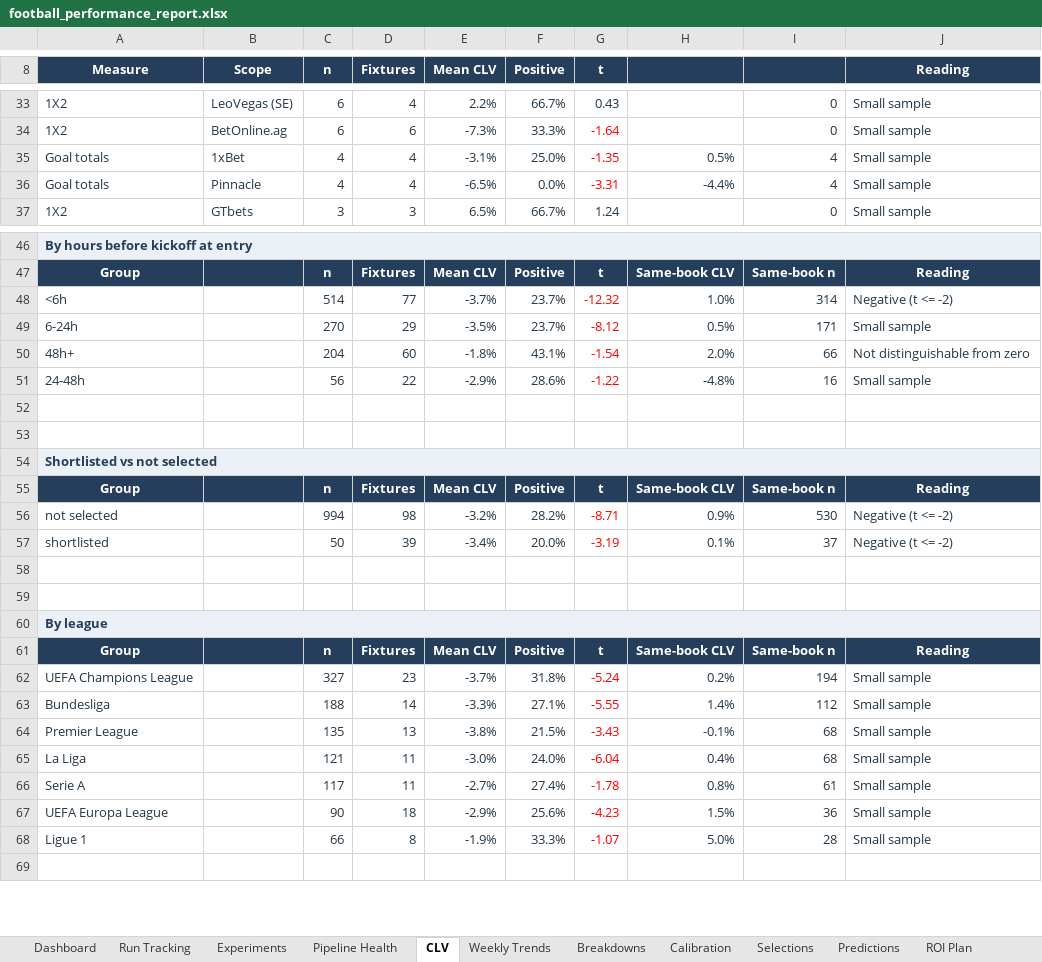
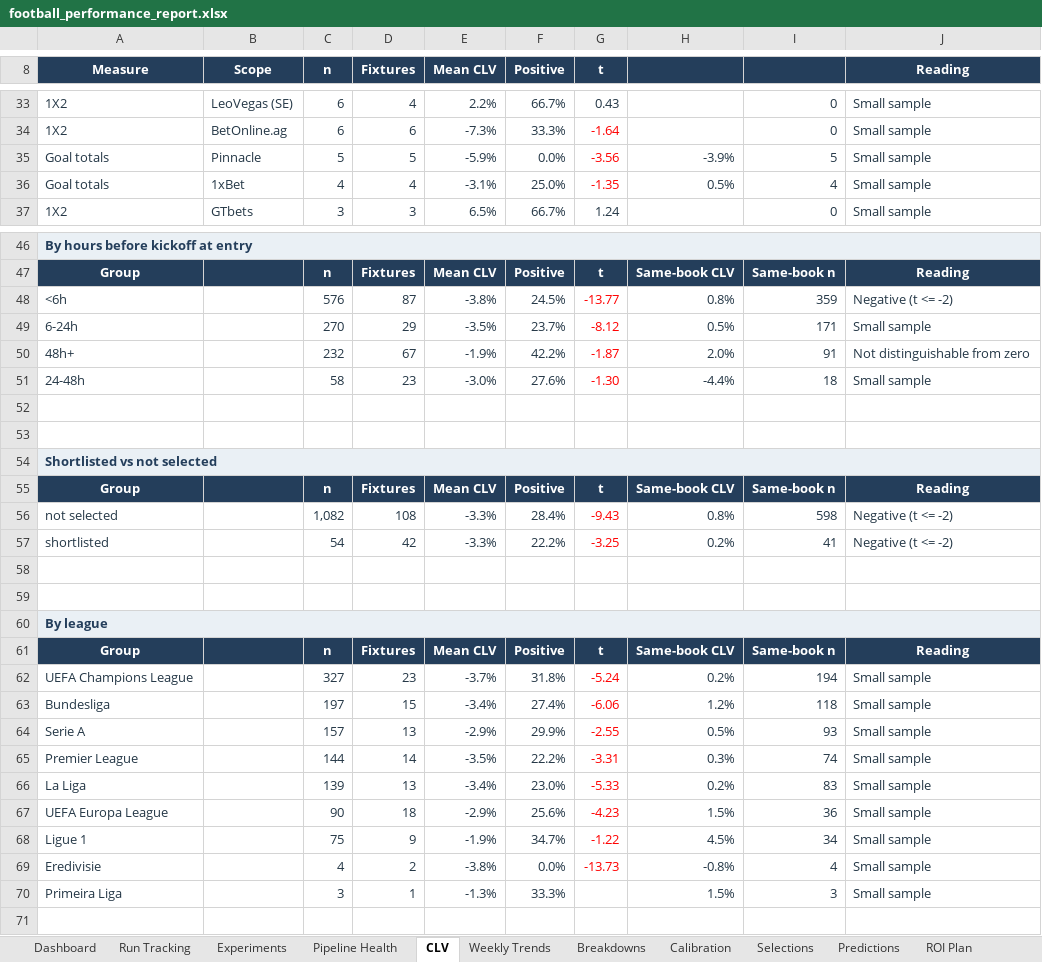
Before and after one commit to paulmaina/football-value-pipeline, an Excel workbook: football_output_v2/readable/football_performance_report.xlsx, sheet CLV, drawn as a sheet; only a part is shown, gaps mark what is left out; values as stored, in another font and other column widths than the file's, no borders; conditional formats not drawn; removed rows and columns are numbered as before the commit, all else as after; the diff covers the shown part only; the diff names each change by its address in the sheet, - before the commit and + after, or states it on an @@ line.

```diff
--- a/football_output_v2/readable/football_performance_report.xlsx (sheet CLV)
+++ b/football_output_v2/readable/football_performance_report.xlsx (sheet CLV)
+row 35: Goal totals | Pinnacle | 5 | 5 | -5.9% | 0.0% | -3.56 | -3.9% | 5 | Small sample
-row 36: Goal totals | Pinnacle | 4 | 4 | -6.5% | 0.0% | -3.31 | -4.4% | 4 | Small sample
-row 48: <6h |  | 514 | 77 | -3.7% | 23.7% | -12.32 | 1.0% | 314 | Negative (t <= -2)
+row 48: <6h |  | 576 | 87 | -3.8% | 24.5% | -13.77 | 0.8% | 359 | Negative (t <= -2)
-C50 (n): 204
+C50 (n): 232
-D50 (Fixtures): 60
+D50 (Fixtures): 67
-E50 (Mean CLV): -1.8%
+E50 (Mean CLV): -1.9%
-F50 (Positive): 43.1%
+F50 (Positive): 42.2%
-G50 (t): -1.54
+G50 (t): -1.87
-I50: 66
+I50: 91
-row 51: 24-48h |  | 56 | 22 | -2.9% | 28.6% | -1.22 | -4.8% | 16 | Small sample
+row 51: 24-48h |  | 58 | 23 | -3.0% | 27.6% | -1.30 | -4.4% | 18 | Small sample
-row 56: not selected |  | 994 | 98 | -3.2% | 28.2% | -8.71 | 0.9% | 530 | Negative (t <= -2)
-row 57: shortlisted |  | 50 | 39 | -3.4% | 20.0% | -3.19 | 0.1% | 37 | Negative (t <= -2)
+row 56: not selected |  | 1,082 | 108 | -3.3% | 28.4% | -9.43 | 0.8% | 598 | Negative (t <= -2)
+row 57: shortlisted |  | 54 | 42 | -3.3% | 22.2% | -3.25 | 0.2% | 41 | Negative (t <= -2)
-row 63: Bundesliga |  | 188 | 14 | -3.3% | 27.1% | -5.55 | 1.4% | 112 | Small sample
-row 64: Premier League |  | 135 | 13 | -3.8% | 21.5% | -3.43 | -0.1% | 68 | Small sample
-row 65: La Liga |  | 121 | 11 | -3.0% | 24.0% | -6.04 | 0.4% | 68 | Small sample
-row 66: Serie A |  | 117 | 11 | -2.7% | 27.4% | -1.78 | 0.8% | 61 | Small sample
+row 63: Bundesliga |  | 197 | 15 | -3.4% | 27.4% | -6.06 | 1.2% | 118 | Small sample
+row 64: Serie A |  | 157 | 13 | -2.9% | 29.9% | -2.55 | 0.5% | 93 | Small sample
+row 65: Premier League |  | 144 | 14 | -3.5% | 22.2% | -3.31 | 0.3% | 74 | Small sample
+row 66: La Liga |  | 139 | 13 | -3.4% | 23.0% | -5.33 | 0.2% | 83 | Small sample
-C68 (n): 66
+C68 (n): 75
-D68 (Fixtures): 8
+D68 (Fixtures): 9
-F68 (Positive): 33.3%
+F68 (Positive): 34.7%
-G68 (t): -1.07
+G68 (t): -1.22
-H68: 5.0%
+H68: 4.5%
-I68: 28
+I68: 34
+row 69: Eredivisie |  | 4 | 2 | -3.8% | 0.0% | -13.73 | -0.8% | 4 | Small sample
+row 70: Primeira Liga |  | 3 | 1 | -1.3% | 33.3% |  | 1.5% | 3 | Small sample
```
Also changed, not shown: 46 edited cells elsewhere in this sheet, sheet Predictions, sheet Pipeline Health, sheet Experiments, sheet Dashboard, sheet ROI Plan, sheet Selections, 39 other files.
